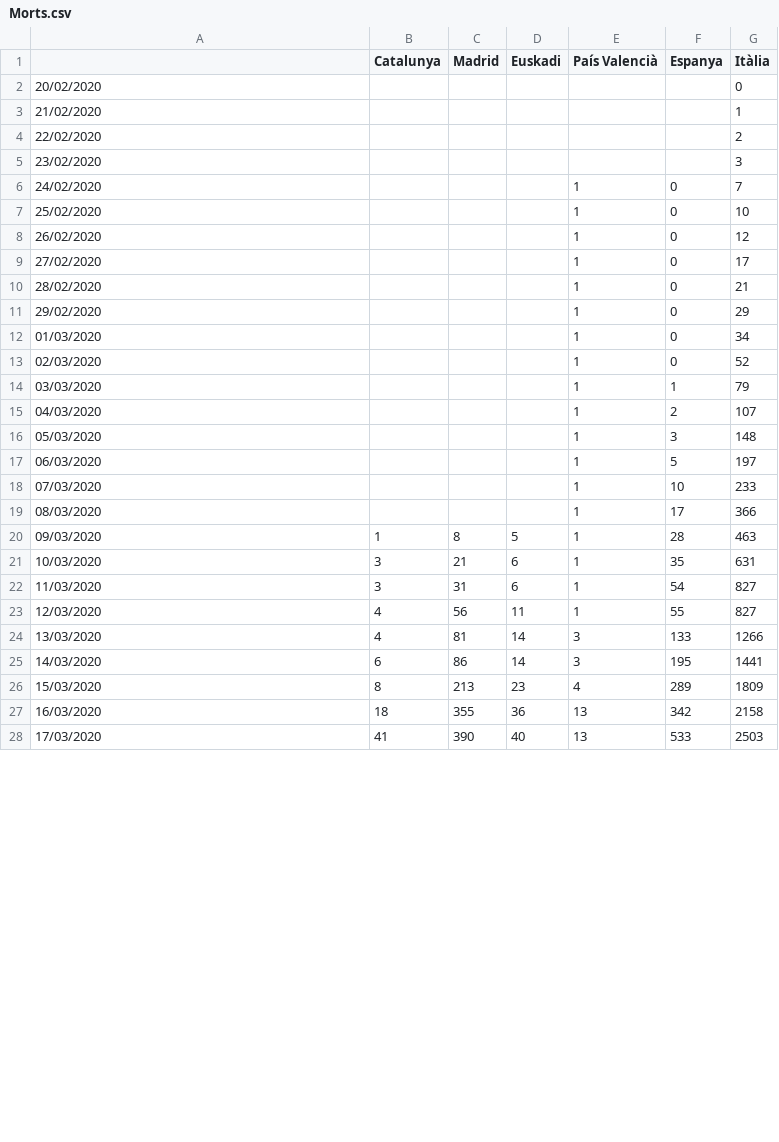
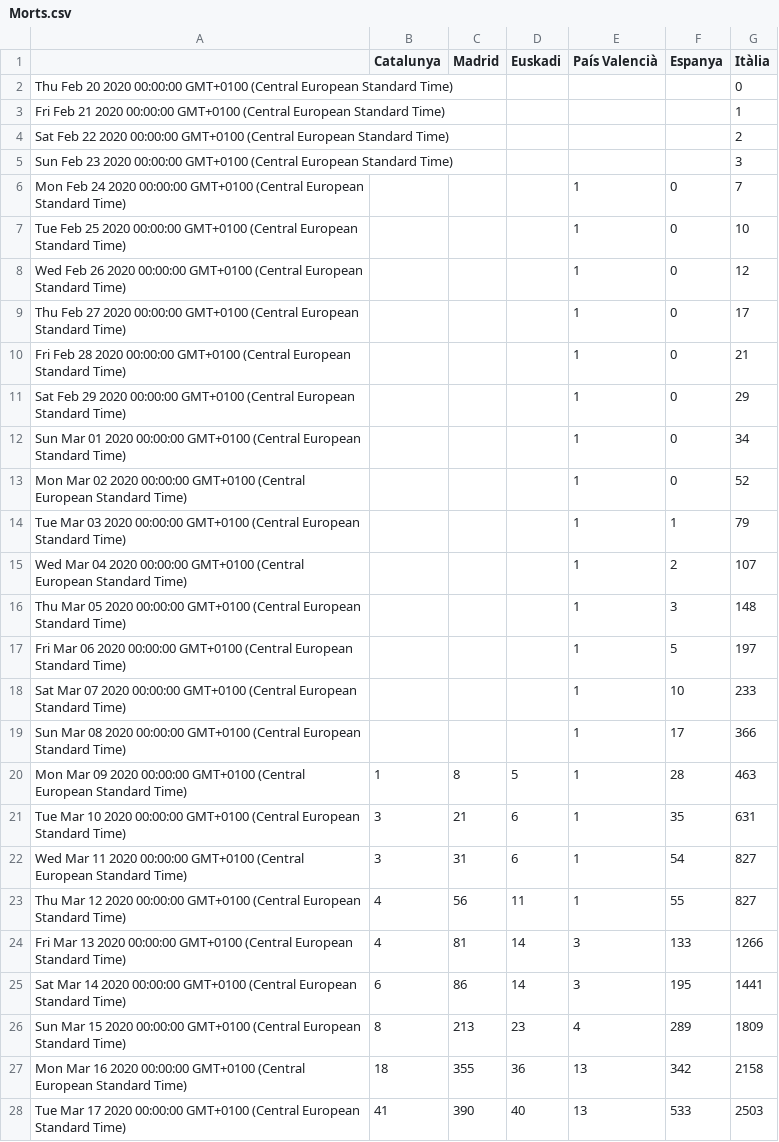
Before and after one commit to montxovs/covid19pv, a CSV file: Càlculs/Morts.csv, drawn as a sheet; only a part is shown; the diff covers the shown part only.

```diff
--- a/Càlculs/Morts.csv
+++ b/Càlculs/Morts.csv
@@ -1,28 +1,28 @@
 ,Catalunya,Madrid,Euskadi,País Valencià,Espanya,Itàlia
-20/02/2020,,,,,,0
-21/02/2020,,,,,,1
-22/02/2020,,,,,,2
-23/02/2020,,,,,,3
-24/02/2020,,,,1,0,7
-25/02/2020,,,,1,0,10
-26/02/2020,,,,1,0,12
-27/02/2020,,,,1,0,17
-28/02/2020,,,,1,0,21
-29/02/2020,,,,1,0,29
-01/03/2020,,,,1,0,34
-02/03/2020,,,,1,0,52
-03/03/2020,,,,1,1,79
-04/03/2020,,,,1,2,107
-05/03/2020,,,,1,3,148
-06/03/2020,,,,1,5,197
-07/03/2020,,,,1,10,233
-08/03/2020,,,,1,17,366
-09/03/2020,1,8,5,1,28,463
-10/03/2020,3,21,6,1,35,631
-11/03/2020,3,31,6,1,54,827
-12/03/2020,4,56,11,1,55,827
-13/03/2020,4,81,14,3,133,1266
-14/03/2020,6,86,14,3,195,1441
-15/03/2020,8,213,23,4,289,1809
-16/03/2020,18,355,36,13,342,2158
-17/03/2020,41,390,40,13,533,2503
+Thu Feb 20 2020 00:00:00 GMT+0100 (Central European Standard Time),,,,,,0
+Fri Feb 21 2020 00:00:00 GMT+0100 (Central European Standard Time),,,,,,1
+Sat Feb 22 2020 00:00:00 GMT+0100 (Central European Standard Time),,,,,,2
+Sun Feb 23 2020 00:00:00 GMT+0100 (Central European Standard Time),,,,,,3
+Mon Feb 24 2020 00:00:00 GMT+0100 (Central European Standard Time),,,,1,0,7
+Tue Feb 25 2020 00:00:00 GMT+0100 (Central European Standard Time),,,,1,0,10
+Wed Feb 26 2020 00:00:00 GMT+0100 (Central European Standard Time),,,,1,0,12
+Thu Feb 27 2020 00:00:00 GMT+0100 (Central European Standard Time),,,,1,0,17
+Fri Feb 28 2020 00:00:00 GMT+0100 (Central European Standard Time),,,,1,0,21
+Sat Feb 29 2020 00:00:00 GMT+0100 (Central European Standard Time),,,,1,0,29
+Sun Mar 01 2020 00:00:00 GMT+0100 (Central European Standard Time),,,,1,0,34
+Mon Mar 02 2020 00:00:00 GMT+0100 (Central European Standard Time),,,,1,0,52
+Tue Mar 03 2020 00:00:00 GMT+0100 (Central European Standard Time),,,,1,1,79
+Wed Mar 04 2020 00:00:00 GMT+0100 (Central European Standard Time),,,,1,2,107
+Thu Mar 05 2020 00:00:00 GMT+0100 (Central European Standard Time),,,,1,3,148
+Fri Mar 06 2020 00:00:00 GMT+0100 (Central European Standard Time),,,,1,5,197
+Sat Mar 07 2020 00:00:00 GMT+0100 (Central European Standard Time),,,,1,10,233
+Sun Mar 08 2020 00:00:00 GMT+0100 (Central European Standard Time),,,,1,17,366
+Mon Mar 09 2020 00:00:00 GMT+0100 (Central European Standard Time),1,8,5,1,28,463
+Tue Mar 10 2020 00:00:00 GMT+0100 (Central European Standard Time),3,21,6,1,35,631
+Wed Mar 11 2020 00:00:00 GMT+0100 (Central European Standard Time),3,31,6,1,54,827
+Thu Mar 12 2020 00:00:00 GMT+0100 (Central European Standard Time),4,56,11,1,55,827
+Fri Mar 13 2020 00:00:00 GMT+0100 (Central European Standard Time),4,81,14,3,133,1266
+Sat Mar 14 2020 00:00:00 GMT+0100 (Central European Standard Time),6,86,14,3,195,1441
+Sun Mar 15 2020 00:00:00 GMT+0100 (Central European Standard Time),8,213,23,4,289,1809
+Mon Mar 16 2020 00:00:00 GMT+0100 (Central European Standard Time),18,355,36,13,342,2158
+Tue Mar 17 2020 00:00:00 GMT+0100 (Central European Standard Time),41,390,40,13,533,2503
```
Also changed, not shown: 2 added rows, 2 removed rows and 16 edited cells elsewhere in this file, Càlculs/IA Casos a 14 dies.csv, Càlculs/IA Casos.csv, 20 other files.
